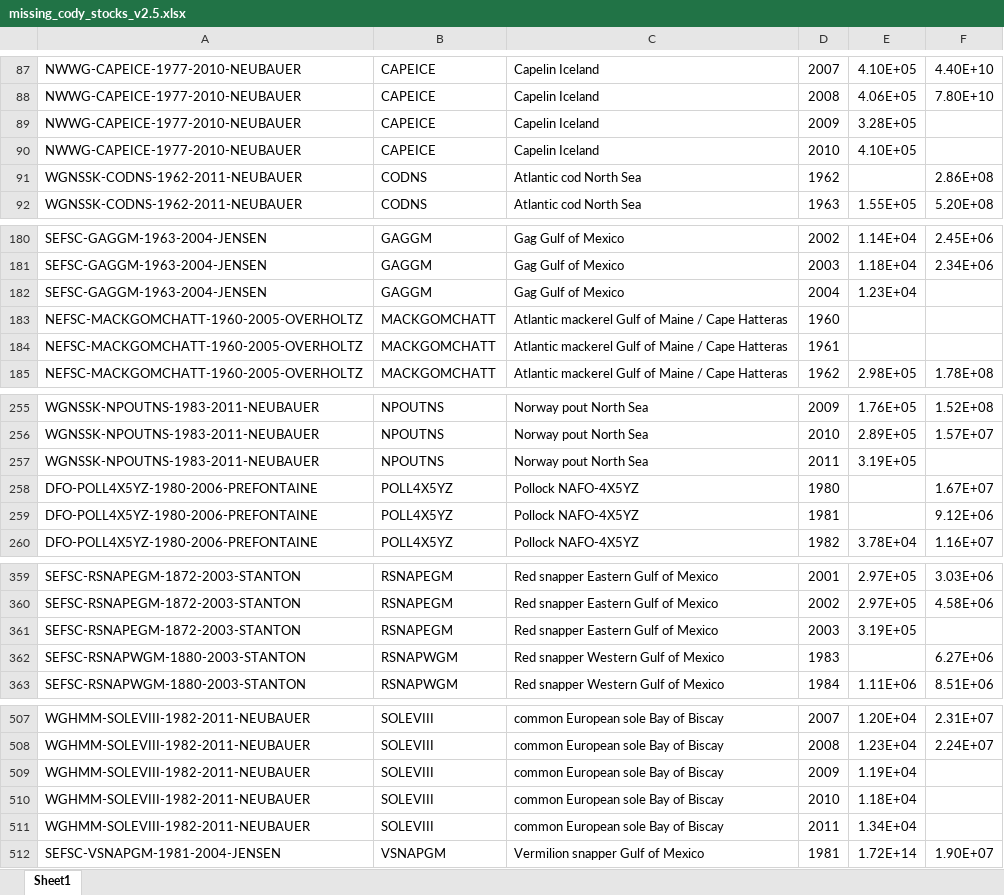
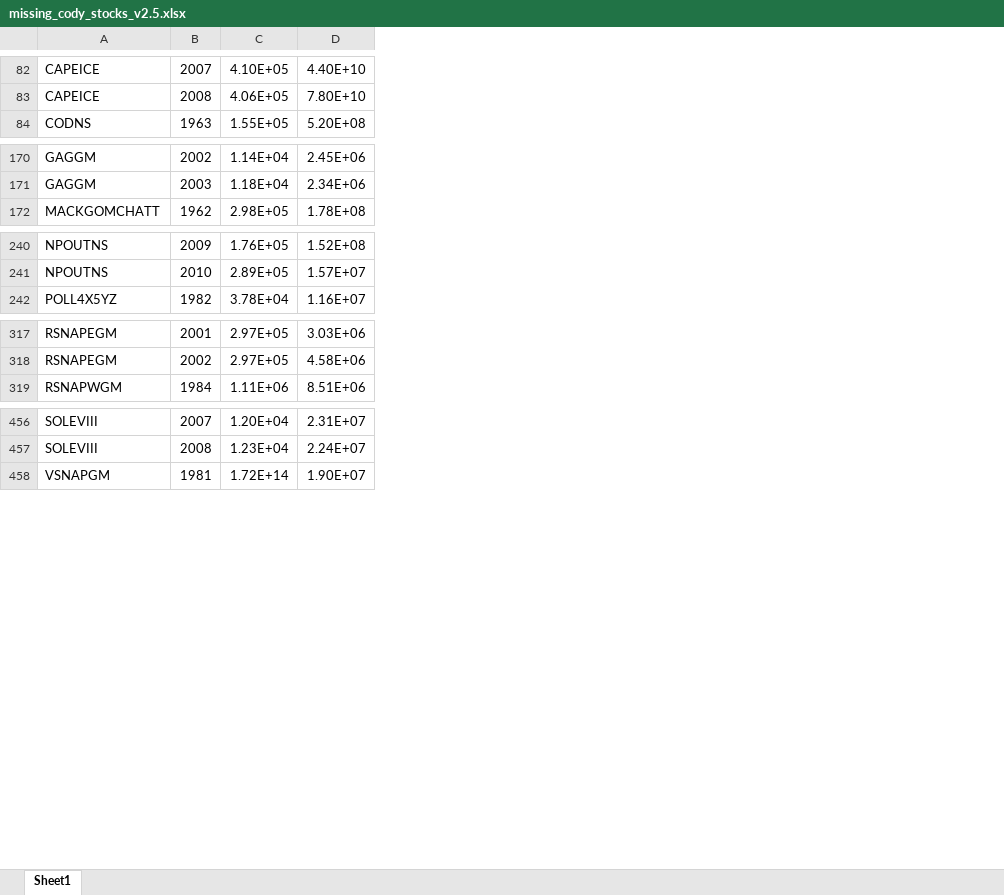
Before and after one commit to emilysellinger/revamped-sr-analysis, an Excel workbook: missing_cody_stocks_v2.5.xlsx, sheet Sheet1, drawn as a sheet; only a part is shown, gaps mark what is left out; values as stored, in another font and other column widths than the file's, no borders; removed rows and columns are numbered as before the commit, all else as after; the diff covers the shown part only; the diff names each change by its address in the sheet, - before the commit and + after, or states it on an @@ line.

```diff
--- a/missing_cody_stocks_v2.5.xlsx (sheet Sheet1)
+++ b/missing_cody_stocks_v2.5.xlsx (sheet Sheet1)
-column A, rows 87-88: NWWG-CAPEICE-1977-2010-NEUBAUER | NWWG-CAPEICE-1977-2010-NEUBAUER; row 92: WGNSSK-CODNS-1962-2011-NEUBAUER; rows 180-181: SEFSC-GAGGM-1963-2004-JENSEN | SEFSC-GAGGM-1963-2004-JENSEN; row 185: NEFSC-MACKGOMCHATT-1960-2005-OVERHOLTZ; rows 255-256: WGNSSK-NPOUTNS-1983-2011-NEUBAUER | WGNSSK-NPOUTNS-1983-2011-NEUBAUER; row 260: DFO-POLL4X5YZ-1980-2006-PREFONTAINE; rows 359-360: SEFSC-RSNAPEGM-1872-2003-STANTON | SEFSC-RSNAPEGM-1872-2003-STANTON; row 363: SEFSC-RSNAPWGM-1880-2003-STANTON; rows 507-508: WGHMM-SOLEVIII-1982-2011-NEUBAUER | WGHMM-SOLEVIII-1982-2011-NEUBAUER; row 512: SEFSC-VSNAPGM-1981-2004-JENSEN
-column C, rows 87-88: Capelin Iceland | Capelin Iceland; row 92: Atlantic cod North Sea; rows 180-181: Gag Gulf of Mexico | Gag Gulf of Mexico; row 185: Atlantic mackerel Gulf of Maine / Cape Hatteras; rows 255-256: Norway pout North Sea | Norway pout North Sea; row 260: Pollock NAFO-4X5YZ; rows 359-360: Red snapper Eastern Gulf of Mexico | Red snapper Eastern Gulf of Mexico; row 363: Red snapper Western Gulf of Mexico; rows 507-508: common European sole Bay of Biscay | common European sole Bay of Biscay; row 512: Vermilion snapper Gulf of Mexico
-row 89: NWWG-CAPEICE-1977-2010-NEUBAUER | CAPEICE | Capelin Iceland | 2009 | 3.28E+05
-row 90: NWWG-CAPEICE-1977-2010-NEUBAUER | CAPEICE | Capelin Iceland | 2010 | 4.10E+05
-row 91: WGNSSK-CODNS-1962-2011-NEUBAUER | CODNS | Atlantic cod North Sea | 1962 |  | 2.86E+08
-row 182: SEFSC-GAGGM-1963-2004-JENSEN | GAGGM | Gag Gulf of Mexico | 2004 | 1.23E+04
-row 183: NEFSC-MACKGOMCHATT-1960-2005-OVERHOLTZ | MACKGOMCHATT | Atlantic mackerel Gulf of Maine / Cape Hatteras | 1960
-row 184: NEFSC-MACKGOMCHATT-1960-2005-OVERHOLTZ | MACKGOMCHATT | Atlantic mackerel Gulf of Maine / Cape Hatteras | 1961
-row 257: WGNSSK-NPOUTNS-1983-2011-NEUBAUER | NPOUTNS | Norway pout North Sea | 2011 | 3.19E+05
-row 258: DFO-POLL4X5YZ-1980-2006-PREFONTAINE | POLL4X5YZ | Pollock NAFO-4X5YZ | 1980 |  | 1.67E+07
-row 259: DFO-POLL4X5YZ-1980-2006-PREFONTAINE | POLL4X5YZ | Pollock NAFO-4X5YZ | 1981 |  | 9.12E+06
-row 361: SEFSC-RSNAPEGM-1872-2003-STANTON | RSNAPEGM | Red snapper Eastern Gulf of Mexico | 2003 | 3.19E+05
-row 362: SEFSC-RSNAPWGM-1880-2003-STANTON | RSNAPWGM | Red snapper Western Gulf of Mexico | 1983 |  | 6.27E+06
-row 509: WGHMM-SOLEVIII-1982-2011-NEUBAUER | SOLEVIII | common European sole Bay of Biscay | 2009 | 1.19E+04
-row 510: WGHMM-SOLEVIII-1982-2011-NEUBAUER | SOLEVIII | common European sole Bay of Biscay | 2010 | 1.18E+04
-row 511: WGHMM-SOLEVIII-1982-2011-NEUBAUER | SOLEVIII | common European sole Bay of Biscay | 2011 | 1.34E+04
```
Also changed, not shown: 1 added row and 46 removed rows elsewhere in this sheet, 8 other files.
